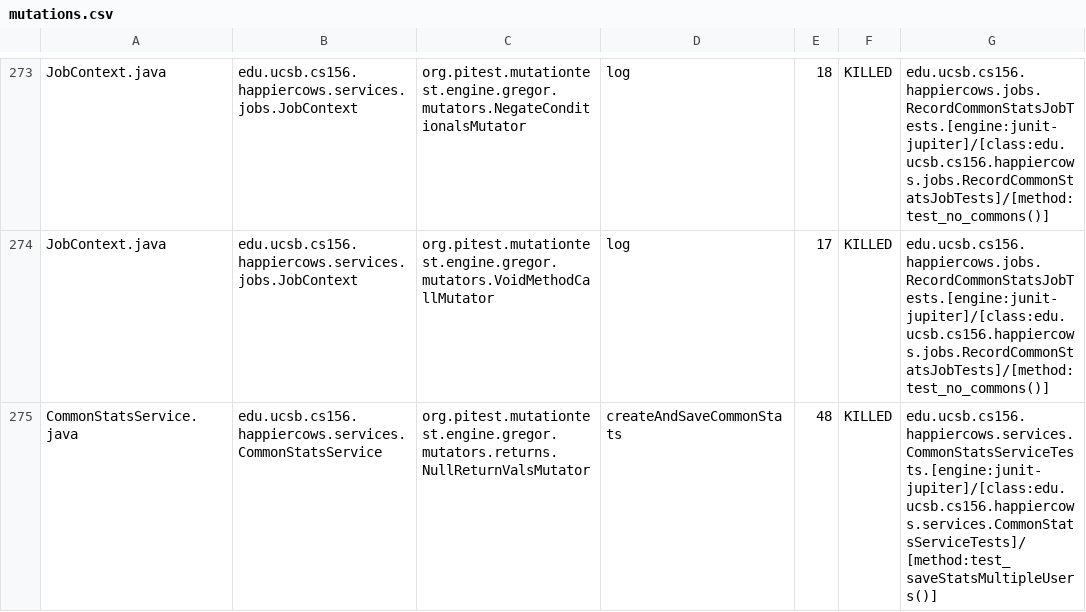
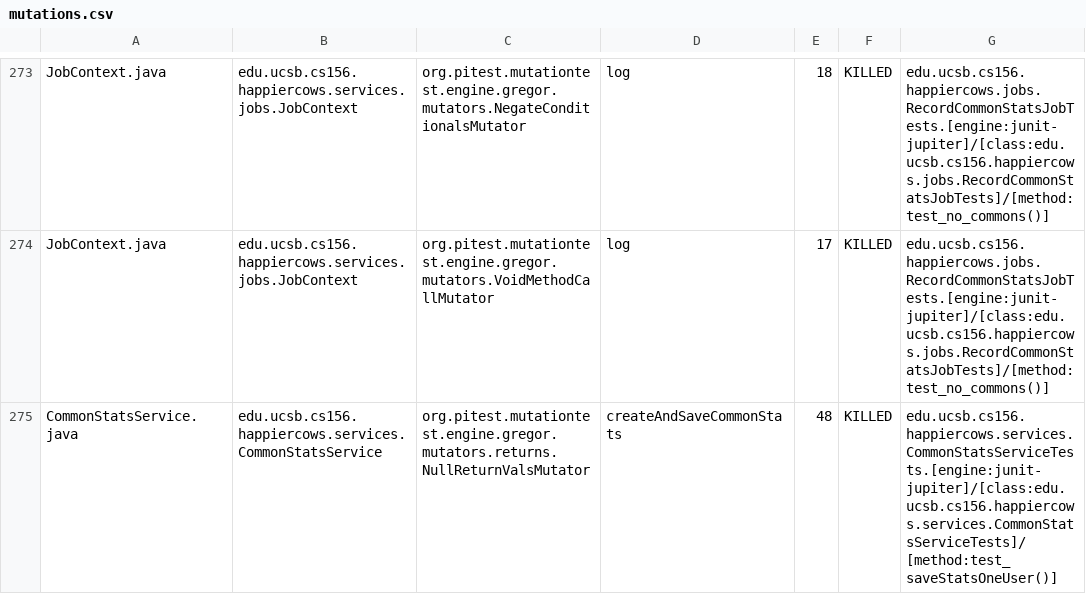
Before and after one commit to ucsb-cs156-f23/proj-happycows-f23-5pm-3, a CSV file: prs/37/pitest/mutations.csv, drawn as a sheet; only a part is shown, gaps mark what is left out; the diff covers the shown part only.

Commit message:
Deploying to gh-pages from @ ucsb-cs156-f23/proj-happycows-f23-5pm-3@90ef23c550a7c9dc0c1be5cc2accf5b822d76b7a 🚀

```diff
--- a/prs/37/pitest/mutations.csv
+++ b/prs/37/pitest/mutations.csv
@@ -274,2 +274,2 @@ JobContext.java,edu.ucsb.cs156.happiercows.services.jobs.JobContext,org.pitest.m
 JobContext.java,edu.ucsb.cs156.happiercows.services.jobs.JobContext,org.pitest.mutationtest.engine.gregor.mutators.VoidMethodCallMutator,log,17,KILLED,edu.ucsb.cs156.happiercows.jobs.RecordCommonStatsJobTests.[engine:junit-jupiter]/[class:edu.ucsb.cs156.happiercows.jobs.RecordCommonStatsJobTests]/[method:test_no_commons()]
-CommonStatsService.java,edu.ucsb.cs156.happiercows.services.CommonStatsService,org.pitest.mutationtest.engine.gregor.mutators.returns.NullReturnValsMutator,createAndSaveCommonStats,48,KILLED,edu.ucsb.cs156.happiercows.services.CommonStatsServiceTests.[engine:junit-jupiter]/[class:edu.ucsb.cs156.happiercows.services.CommonStatsServiceTests]/[method:test_saveStatsMultipleUsers()]
+CommonStatsService.java,edu.ucsb.cs156.happiercows.services.CommonStatsService,org.pitest.mutationtest.engine.gregor.mutators.returns.NullReturnValsMutator,createAndSaveCommonStats,48,KILLED,edu.ucsb.cs156.happiercows.services.CommonStatsServiceTests.[engine:junit-jupiter]/[class:edu.ucsb.cs156.happiercows.services.CommonStatsServiceTests]/[method:test_saveStatsOneUser()]
```
Also changed, not shown: 50 edited cells elsewhere in this file, 47 other files.
